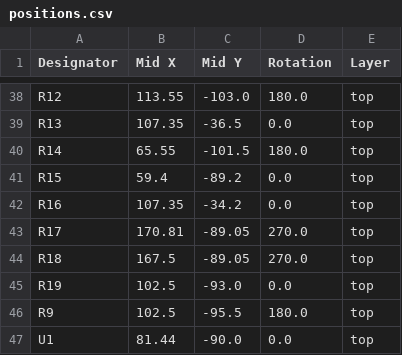
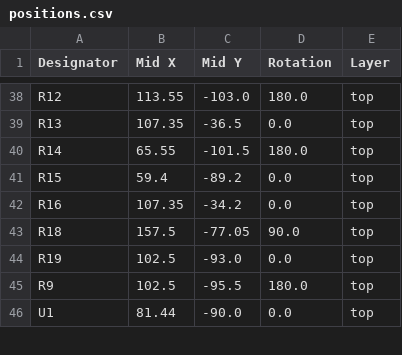
Before and after one commit to Casperdroid5/BirthdayCard, a CSV file: production/positions.csv, drawn as a sheet; only a part is shown, gaps mark what is left out.

```diff
--- a/production/positions.csv
+++ b/production/positions.csv
@@ -42,4 +42,3 @@ R15,59.4,-89.2,0.0,top
 R16,107.35,-34.2,0.0,top
-R17,170.81,-89.05,270.0,top
-R18,167.5,-89.05,270.0,top
+R18,157.5,-77.05,90.0,top
 R19,102.5,-93.0,0.0,top
```
Also changed, not shown: production/bom.csv, production/designators.csv, 4 other files.
